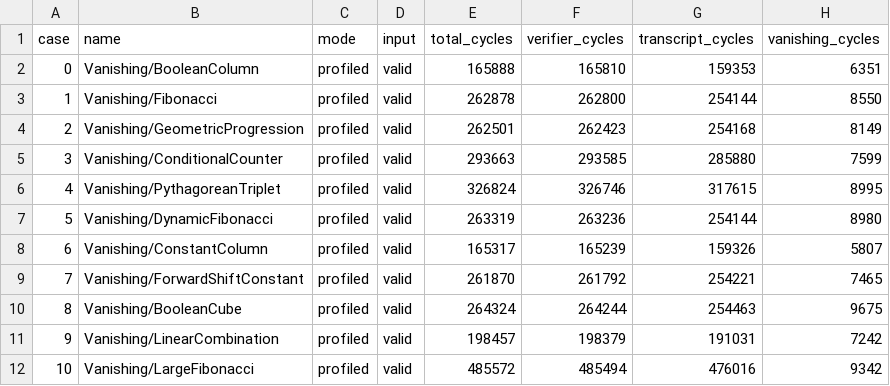
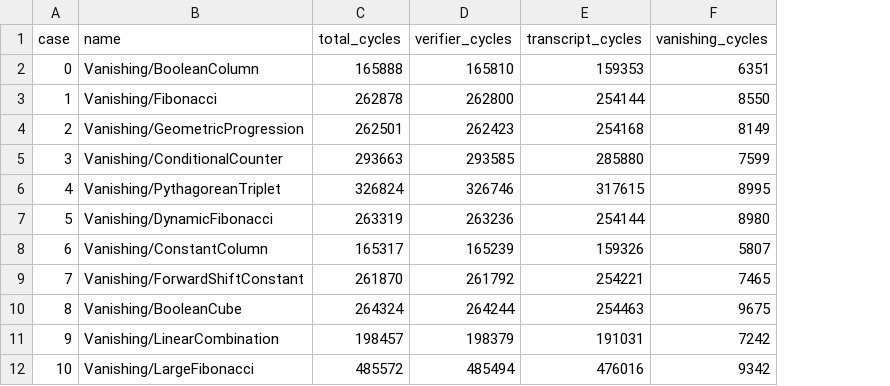
Before and after one commit to LFDT-Lineth/lineth-monorepo, a CSV file: verifier-ray/bench/verifier-profile.csv, drawn as a sheet; only a part is shown; the diff names each change by its address in the sheet, - before the commit and + after, or states it on an @@ line.

Commit message:
fix: simplify by removing profile option
Signed-off-by: arijitdutta67 <arijit.dutta67@gmail.com>

```diff
--- a/verifier-ray/bench/verifier-profile.csv
+++ b/verifier-ray/bench/verifier-profile.csv
-column C (mode), rows 2-12: all profiled
-column D (input), rows 2-12: all valid
```
Also changed, not shown: 4 other files.
